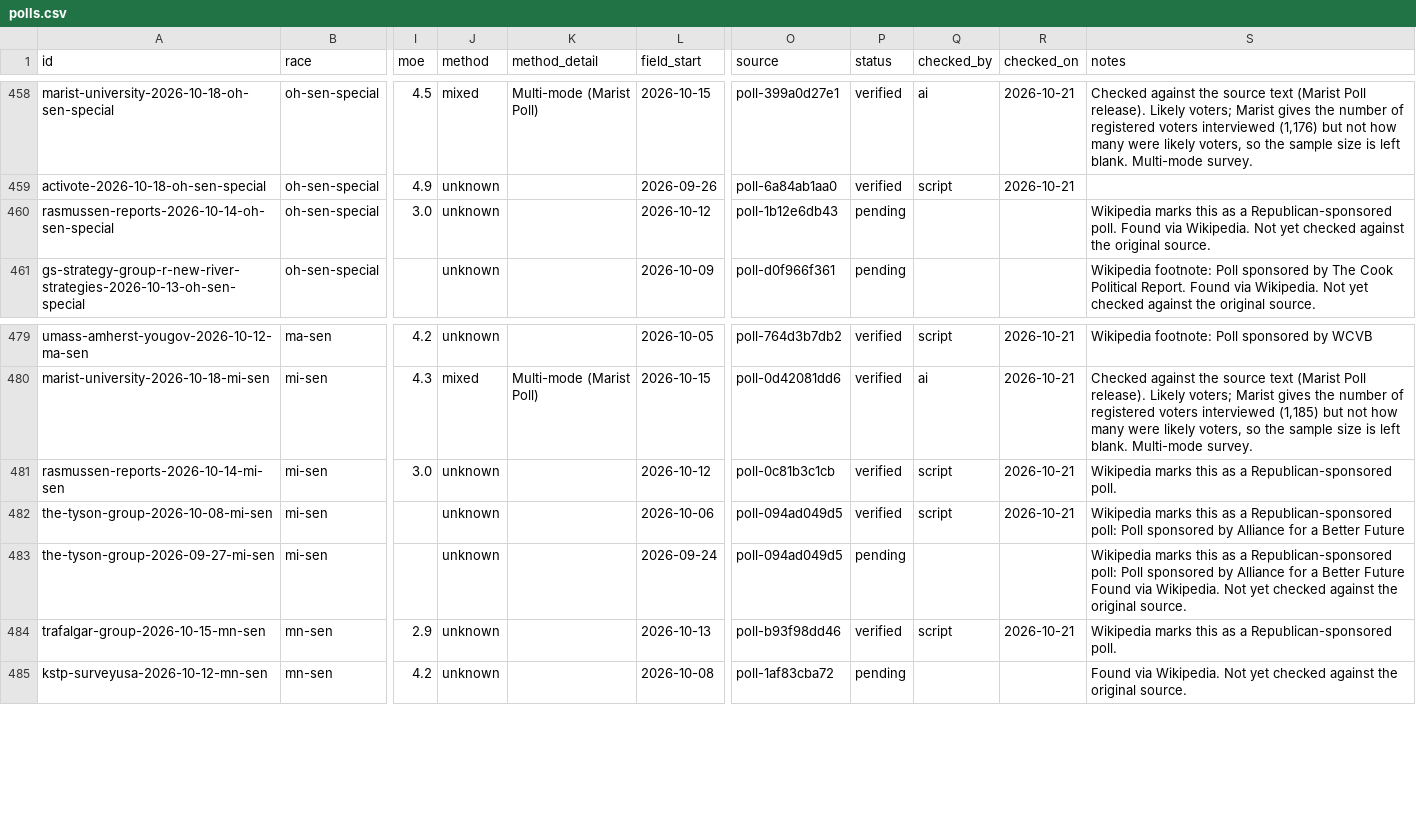
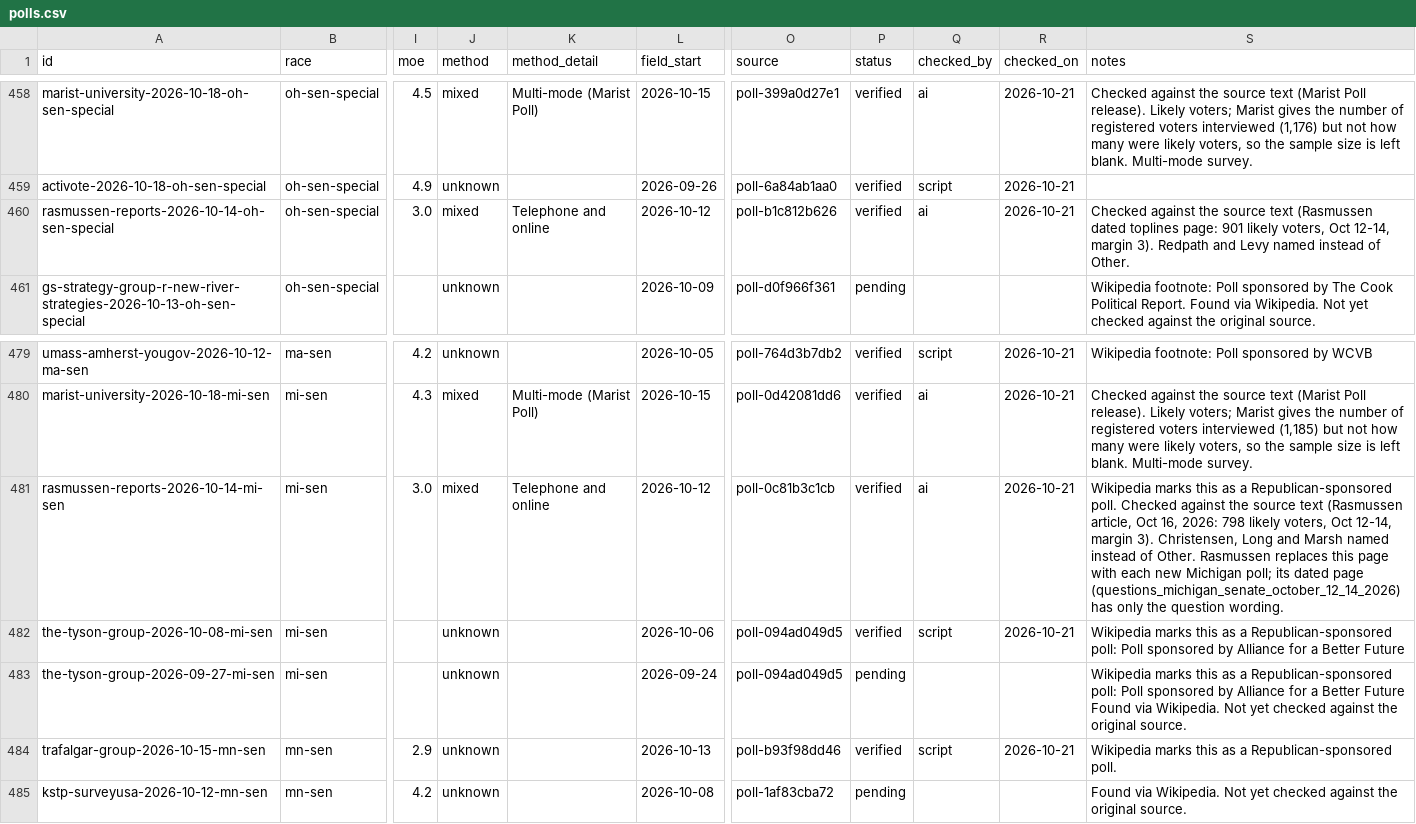
Before and after one commit to thomasdllrd1-ops/unspun, a CSV file: data/polls/polls.csv, drawn as a sheet; only a part is shown, gaps mark what is left out; the diff names each change by its address in the sheet, - before the commit and + after, or states it on an @@ line.

```diff
--- a/data/polls/polls.csv
+++ b/data/polls/polls.csv
-J460 (method): unknown
+J460 (method): mixed
-K460 (method_detail): (empty)
+K460 (method_detail): Telephone and online
-O460 (source): poll-1b12e6db43
+O460 (source): poll-b1c812b626
-P460 (status): pending
+P460 (status): verified
-Q460 (checked_by): (empty)
+Q460 (checked_by): ai
-R460 (checked_on): (empty)
+R460 (checked_on): 2026-10-21
-S460 (notes): Wikipedia marks this as a Republican-sponsored poll. Found via Wikipedia. Not yet checked against the original source.
+S460 (notes): Checked against the source text (Rasmussen dated toplines page: 901 likely voters, Oct 12-14, margin 3). Redpath and Levy named instead of Other.
-J481 (method): unknown
+J481 (method): mixed
-K481 (method_detail): (empty)
+K481 (method_detail): Telephone and online
-Q481 (checked_by): script
+Q481 (checked_by): ai
-S481 (notes): …Republican-sponsored poll.
+S481 (notes): …Republican-sponsored poll. Checked against the source text (Rasmussen article, Oct 16, 2026: 798 likely voters, Oct 12-14, margin 3). Christensen, Long and Marsh named instead of Other. Rasmussen replaces this page with each new Michigan poll; its dated page (questions_michigan_senate_october_12_14_2026) has only the question wording.
```
Also changed, not shown: data/polls/poll_results.csv, 1 other file.
